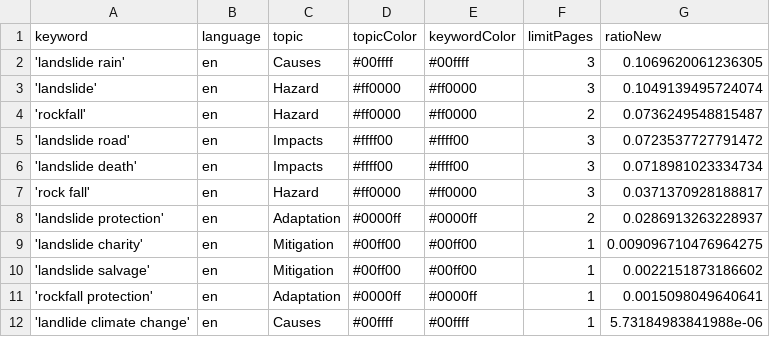
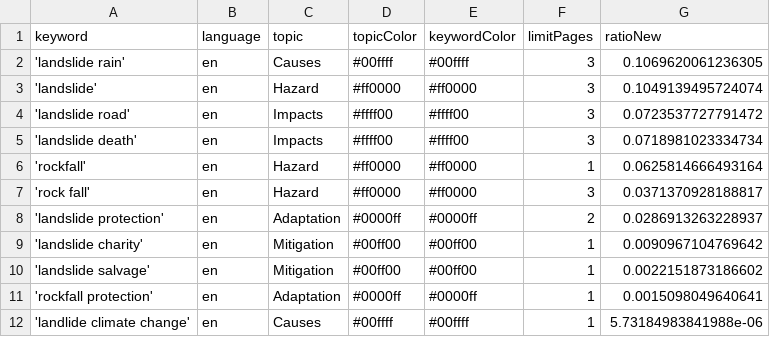
Before and after one commit to celiapi-news/landslideIsComing, a CSV file: keywords.csv, drawn as a sheet.

Commit message:
Commit from GitHub Actions (harvest:0.0)

```diff
--- a/keywords.csv
+++ b/keywords.csv
@@ -3,8 +3,8 @@ keyword,language,topic,topicColor,keywordColor,limitPages,ratioNew
 'landslide',en,Hazard,#ff0000,#ff0000,3,0.1049139495724074
-'rockfall',en,Hazard,#ff0000,#ff0000,2,0.0736249548815487
 'landslide road',en,Impacts,#ffff00,#ffff00,3,0.0723537727791472
 'landslide death',en,Impacts,#ffff00,#ffff00,3,0.0718981023334734
+'rockfall',en,Hazard,#ff0000,#ff0000,1,0.0625814666493164
 'rock fall',en,Hazard,#ff0000,#ff0000,3,0.0371370928188817
 'landslide protection',en,Adaptation,#0000ff,#0000ff,2,0.0286913263228937
-'landslide charity',en,Mitigation,#00ff00,#00ff00,1,0.009096710476964275
+'landslide charity',en,Mitigation,#00ff00,#00ff00,1,0.0090967104769642
 'landslide salvage',en,Mitigation,#00ff00,#00ff00,1,0.0022151873186602
```
